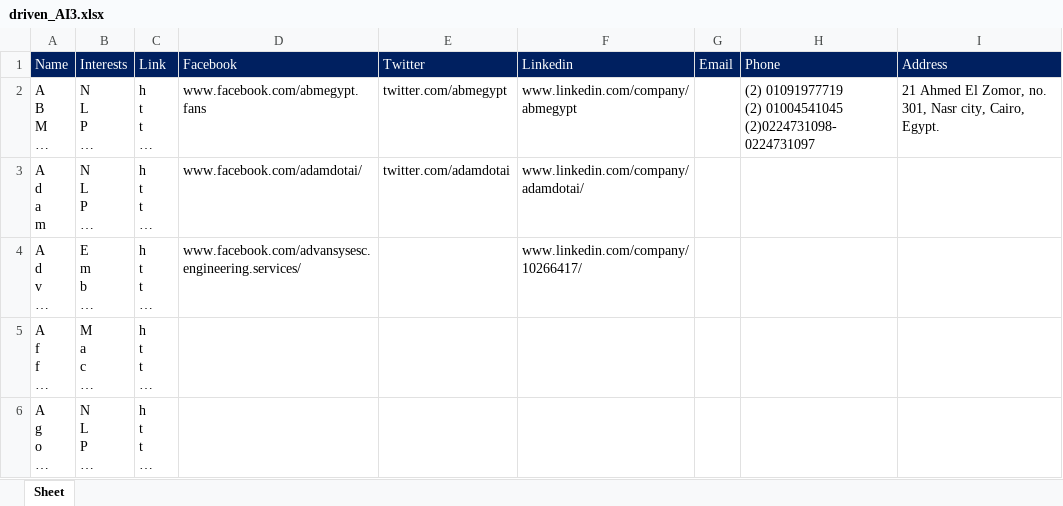
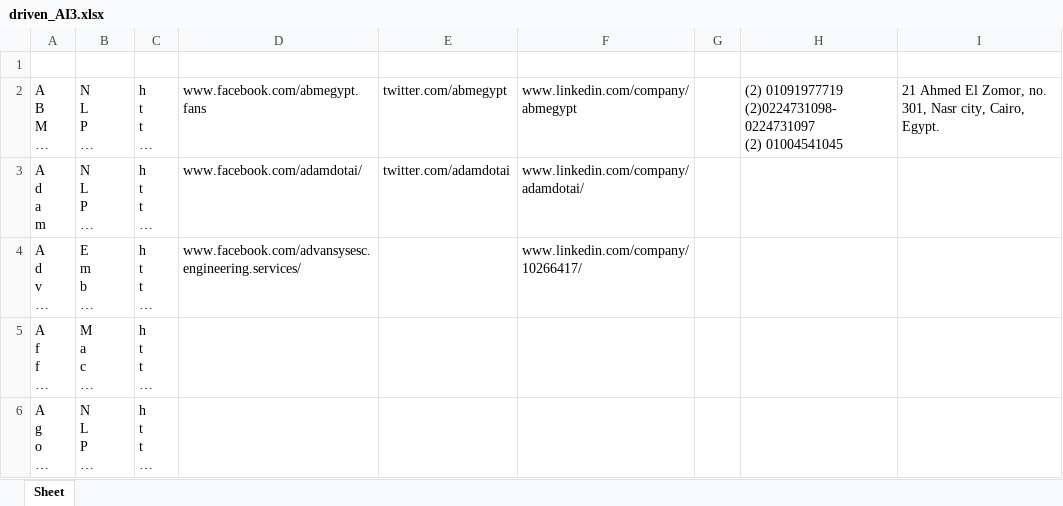
Before and after one commit to abdelmalek13/AI-Driven-Companies-in-Egypt, an Excel workbook: driven_AI3.xlsx, sheet Sheet, drawn as a sheet; only a part is shown; long unchanged cells end in …; values as stored, in another font and other column widths than the file's, no borders; ↵ is a line break in a cell; the diff covers the shown part only; the diff names each change by its address in the sheet, - before the commit and + after, or states it on an @@ line.

```diff
--- a/driven_AI3.xlsx (sheet Sheet)
+++ b/driven_AI3.xlsx (sheet Sheet)
-A1:I1 fill: #002060
+A1:I1 fill: none
-H2 (Phone): (2) 01091977719 ↵ (2) 01004541045 ↵ (2)0224731098-0224731097
+H2 (Phone): (2) 01091977719 ↵ (2)0224731098-0224731097 ↵ (2) 01004541045
```
Also changed, not shown: 6 edited cells elsewhere in this sheet, 1 other file.
